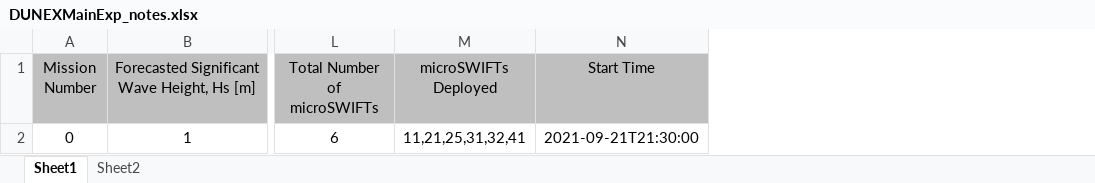
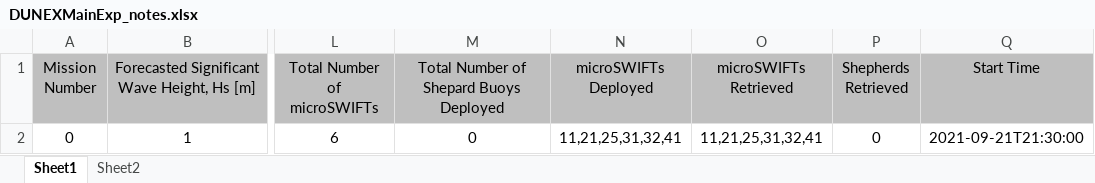
Before and after one commit to SASlabgroup/DUNEXMainExp, an Excel workbook: DUNEXMainExp_notes.xlsx, sheet Sheet1, drawn as a sheet; only a part is shown, gaps mark what is left out; values as stored, in another font and other column widths than the file's, no borders; conditional formats not drawn; the diff covers the shown part only; the diff names each change by its address in the sheet, - before the commit and + after, or states it on an @@ line.

Commit message:
Updated the offload script and notes sheet to have a microSWIFTs retrieved ssection

```diff
--- a/DUNEXMainExp_notes.xlsx (sheet Sheet1)
+++ b/DUNEXMainExp_notes.xlsx (sheet Sheet1)
+column M, rows 1-2: Total Number of Shepard Buoys Deployed | 0
+column O (microSWIFTs Retrieved), row 2: 11,21,25,31,32,41
+column P (Shepherds Retrieved), row 2: 0
```
Also changed, not shown: 1 added row elsewhere in this sheet, 1 other file.
